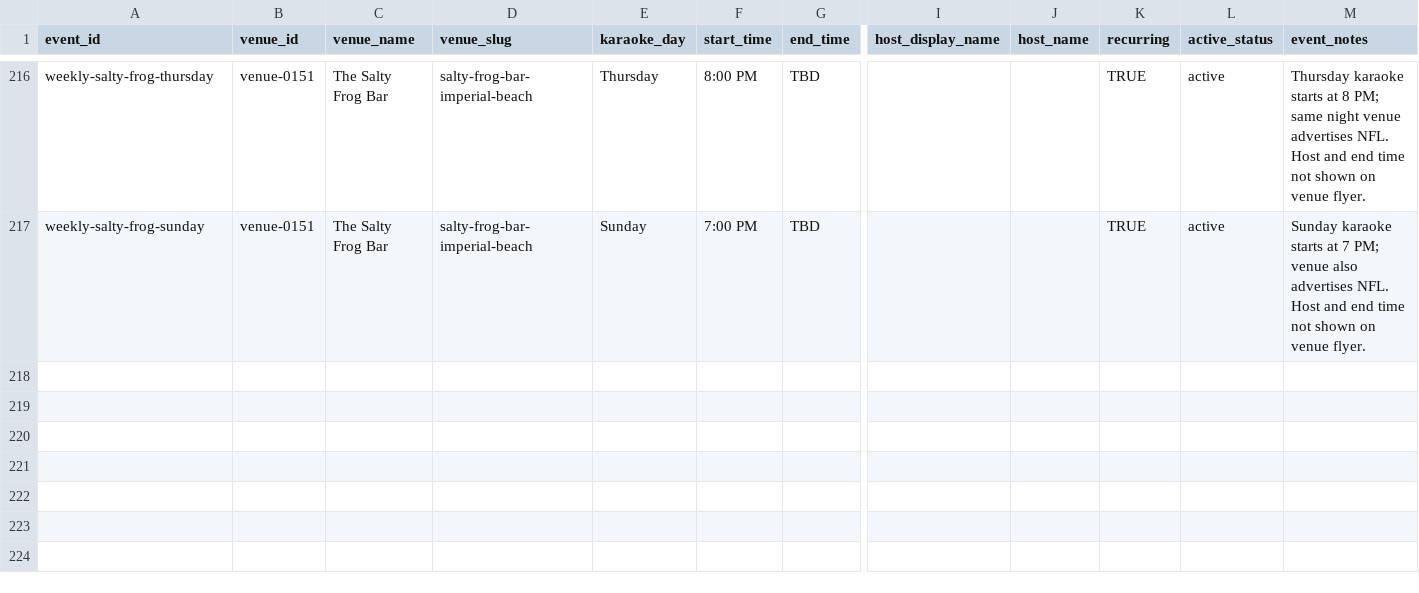
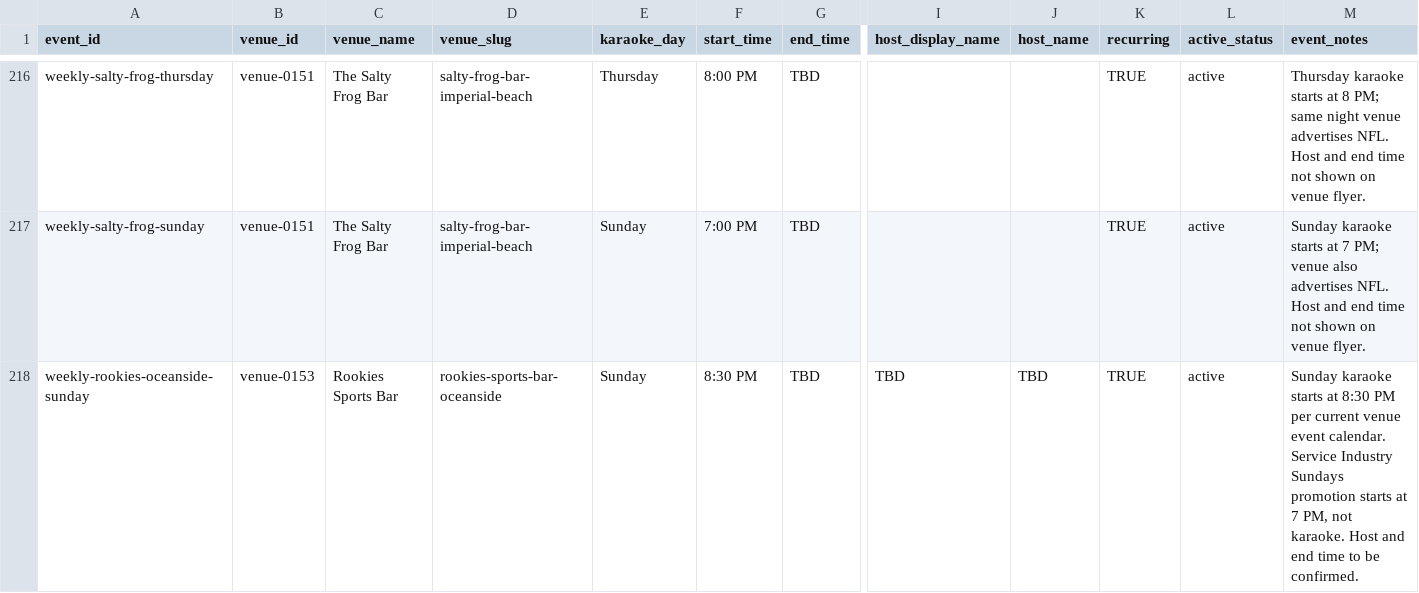
Before and after one commit to whiteinkcreates/singhub, a TSV file: public/data/events_by_night.tsv, drawn as a sheet; only a part is shown, gaps mark what is left out; rows hold the shown columns only; the diff names each change by its address in the sheet, - before the commit and + after, or states it on an @@ line.

```diff
--- a/public/data/events_by_night.tsv
+++ b/public/data/events_by_night.tsv
+row 218: weekly-rookies-oceanside-sunday | venue-0153 | Rookies Sports Bar | rookies-sports-bar-oceanside | Sunday | 8:30 PM | TBD | TBD | TBD | TRUE | active | Sunday karaoke starts at 8:30 PM per current venue event calendar. Service Industry Sundays promotion starts at 7 PM, not karaoke. Host and end time to be confirmed.
```
Also changed, not shown: public/data/venues.tsv.
